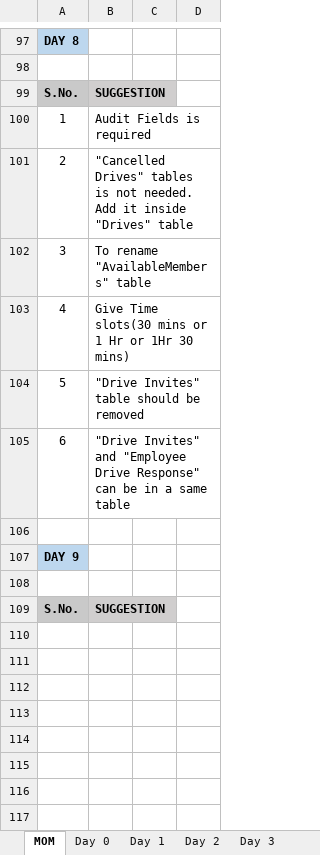
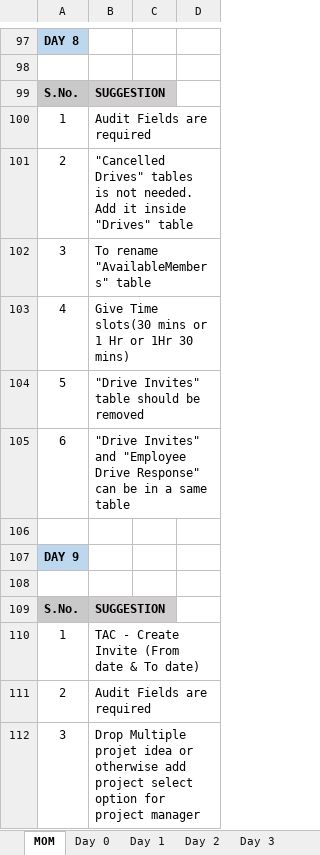
Before and after one commit to TeamAlpha01/Project, an Excel workbook: Process/Process Sheet/TeamAlpha - Progress Sheet.xlsx, sheet MOM, drawn as a sheet; only a part is shown, gaps mark what is left out; values as stored, in another font and other column widths than the file's, no borders; the diff names each change by its address in the sheet, - before the commit and + after, or states it on an @@ line.

Commit message:
Update TeamAlpha - Progress Sheet.xlsx

```diff
--- a/Process/Process Sheet/TeamAlpha - Progress Sheet.xlsx (sheet MOM)
+++ b/Process/Process Sheet/TeamAlpha - Progress Sheet.xlsx (sheet MOM)
-B100: Audit Fields is required
+B100: Audit Fields are required
+row 110: 1 | TAC - Create Invite (From date & To date)
+row 111: 2 | Audit Fields are required
+row 112: 3 | Drop Multiple projet idea or otherwise add project select option for project manager
```
